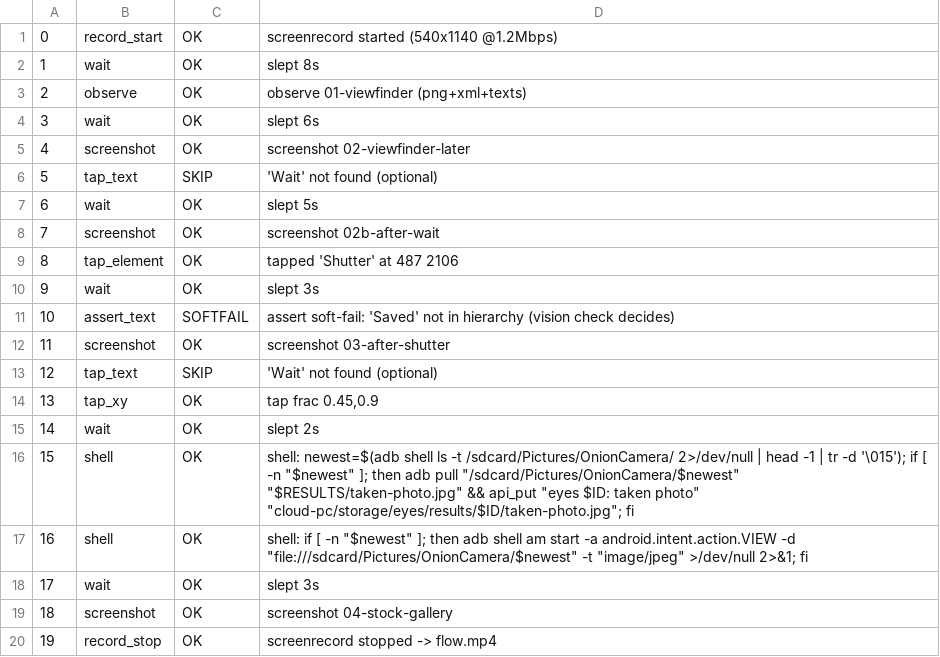
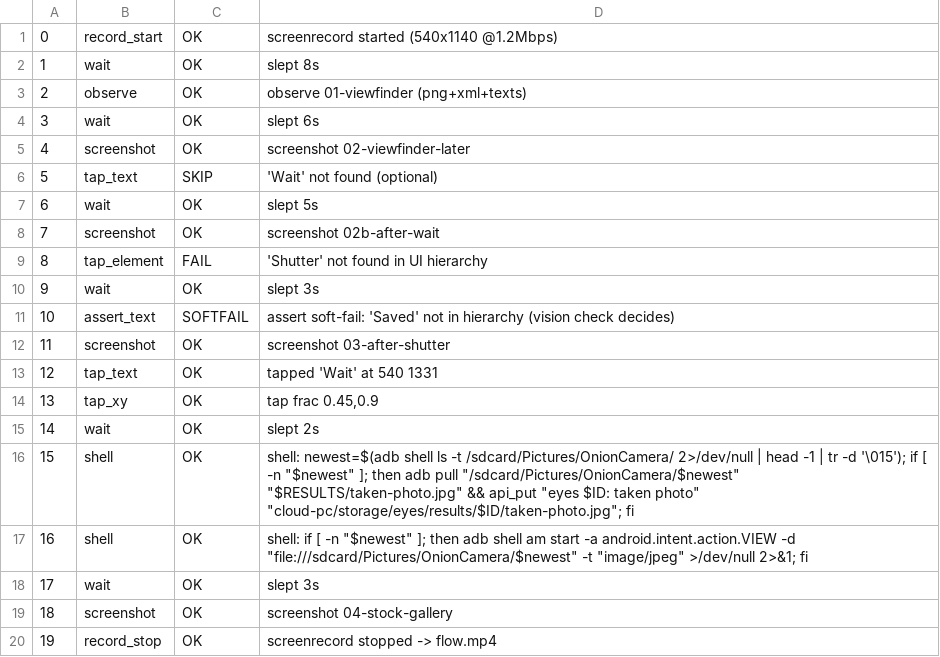
Before and after one commit to boo4blue/boo4blue.github.io, a TSV file: cloud-pc/storage/eyes/results/camera-realscene5/steps.tsv, drawn as a sheet.

```diff
--- a/cloud-pc/storage/eyes/results/camera-realscene5/steps.tsv
+++ b/cloud-pc/storage/eyes/results/camera-realscene5/steps.tsv
@@ -8,3 +8,3 @@
 7	screenshot	OK	screenshot 02b-after-wait
-8	tap_element	OK	tapped 'Shutter' at 487 2106
+8	tap_element	FAIL	'Shutter' not found in UI hierarchy
 9	wait	OK	slept 3s
@@ -12,3 +12,3 @@
 11	screenshot	OK	screenshot 03-after-shutter
-12	tap_text	SKIP	'Wait' not found (optional)
+12	tap_text	OK	tapped 'Wait' at 540 1331
 13	tap_xy	OK	tap frac 0.45,0.9
```
